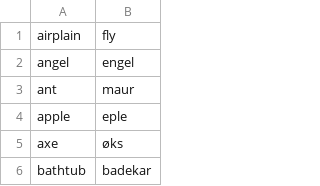
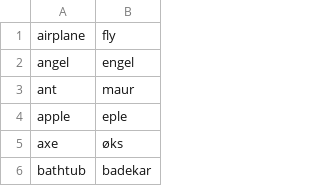
Before and after one commit to computas/tekniskmuseum-backend, a CSV file: src/utilities/Dict_eng_to_nor.csv, drawn as a sheet; only a part is shown.

```diff
--- a/src/utilities/Dict_eng_to_nor.csv
+++ b/src/utilities/Dict_eng_to_nor.csv
@@ -1,2 +1,2 @@
-airplain,fly
+airplane,fly
 angel,engel
```
Also changed, not shown: 4 other files.
